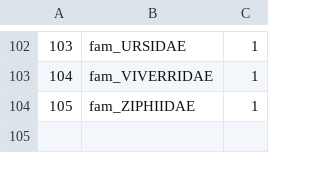
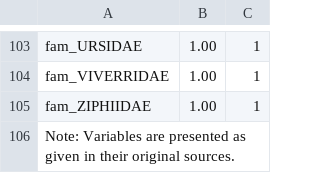
Before and after one commit to viralemergence/PoxHost, a CSV file: figs/TableS1.csv, drawn as a sheet; only a part is shown, gaps mark what is left out; removed rows and columns are numbered as before the commit, all else as after; the diff covers the shown part only; the diff names each change by its address in the sheet, - before the commit and + after, or states it on an @@ line.

```diff
--- a/figs/TableS1.csv
+++ b/figs/TableS1.csv
-column A, rows 102-104: 103 | 104 | 105
+column B, rows 103-105: all 1.00
+row 106: Note: Variables are presented as given in their original sources.
```
Also changed, not shown: 2 added rows, 1 removed row and 59 edited cells elsewhere in this file, data/cleaned/pox cleaned response and traits.csv, figs/Table S5.csv, 7 other files.
